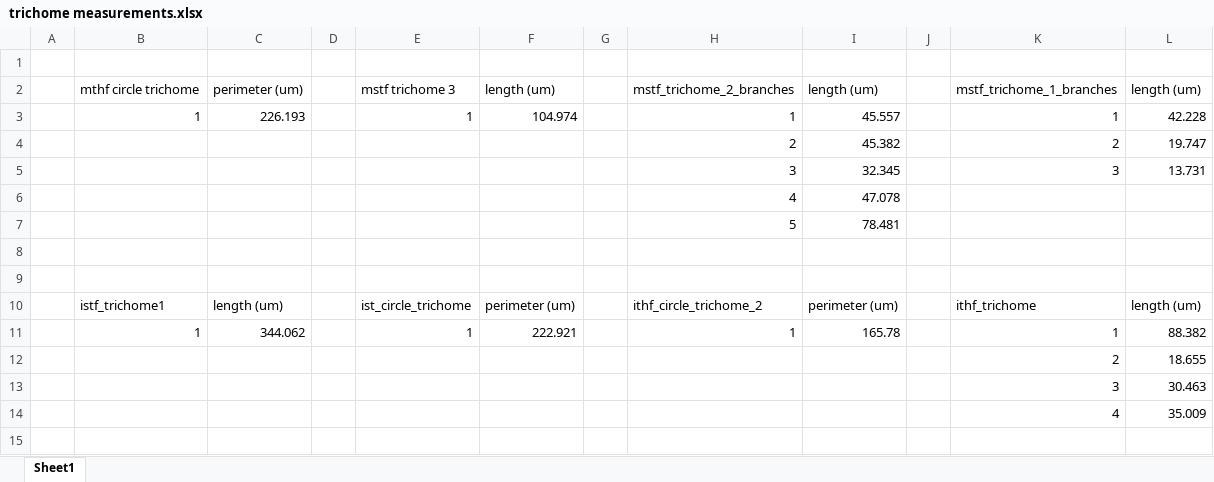
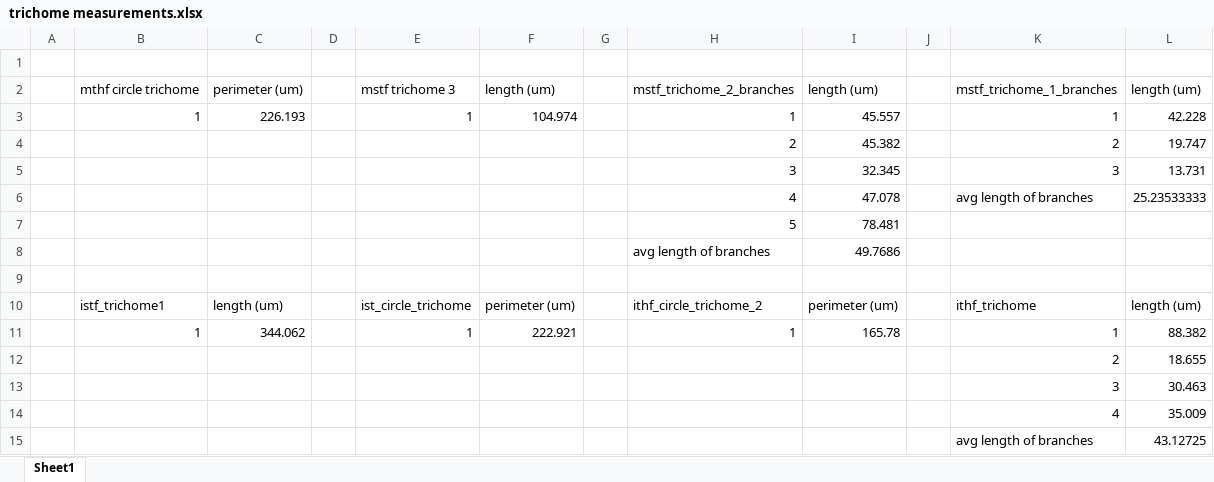
Before and after one commit to jbrown54-oss/Biology-496-Project, an Excel workbook: trichome measurements.xlsx, sheet Sheet1, drawn as a sheet; values as stored, in another font and other column widths than the file's, no borders; the diff names each change by its address in the sheet, - before the commit and + after, or states it on an @@ line.

Commit message:
Add files via upload

```diff
--- a/trichome measurements.xlsx (sheet Sheet1)
+++ b/trichome measurements.xlsx (sheet Sheet1)
-K6: (empty)
+K6: avg length of branches
-L6: (empty)
+L6: 25.23533333
-row 8: (empty)
+row 8:  |  |  |  |  |  |  | avg length of branches | 49.7686
+row 15:  |  |  |  |  |  |  |  |  |  | avg length of branches | 43.12725
```
